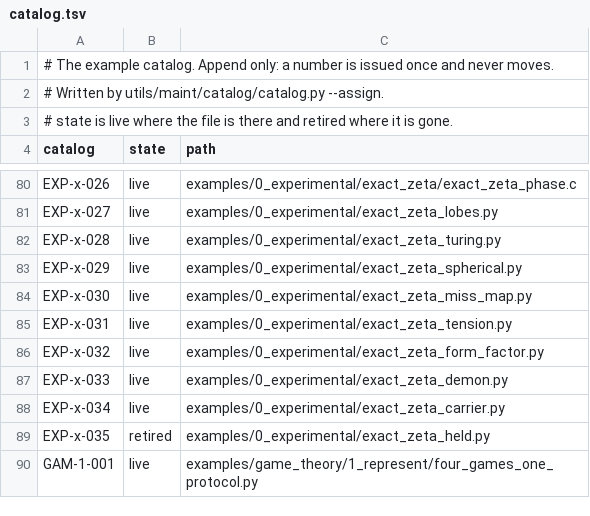
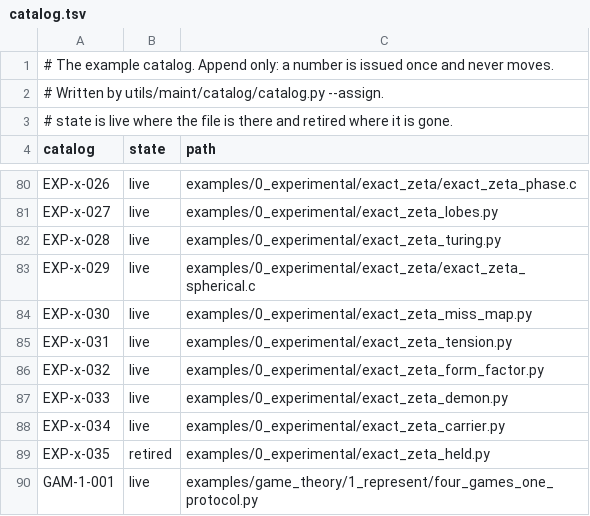
Before and after one commit to dstroy0/orior, a TSV file: utils/maint/catalog/catalog.tsv, drawn as a sheet; only a part is shown, gaps mark what is left out.

```diff
--- a/utils/maint/catalog/catalog.tsv
+++ b/utils/maint/catalog/catalog.tsv
@@ -82,3 +82,3 @@ EXP-x-027	live	examples/0_experimental/exact_zeta_lobes.py
 EXP-x-028	live	examples/0_experimental/exact_zeta_turing.py
-EXP-x-029	live	examples/0_experimental/exact_zeta_spherical.py
+EXP-x-029	live	examples/0_experimental/exact_zeta/exact_zeta_spherical.c
 EXP-x-030	live	examples/0_experimental/exact_zeta_miss_map.py
```
Also changed, not shown: utils/maint/prose/prose_ratchet.tsv, 7 other files.
